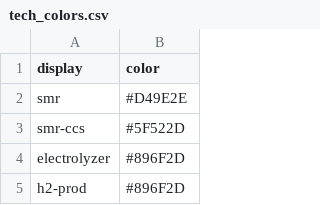
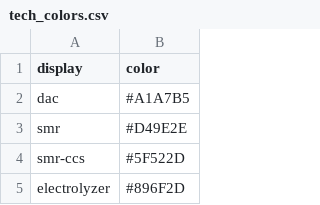
Before and after one commit to NatLabRockies/reedling, a CSV file: data-raw/tech_colors.csv, drawn as a sheet; only a part is shown; the shorter side is filled out with more unchanged rows; the diff names each change by its address in the sheet, - before the commit and + after, or states it on an @@ line.

Commit message:
add dac to tech_map and tech_colors

```diff
--- a/data-raw/tech_colors.csv
+++ b/data-raw/tech_colors.csv
+row 2: dac | #A1A7B5
```
Also changed, not shown: data-raw/tech_map.csv, 2 other files.
